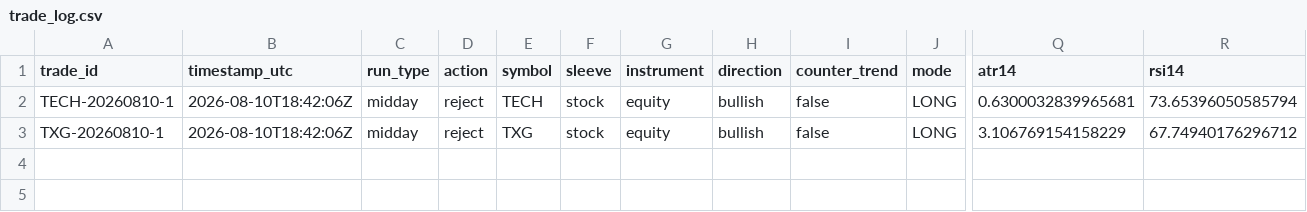
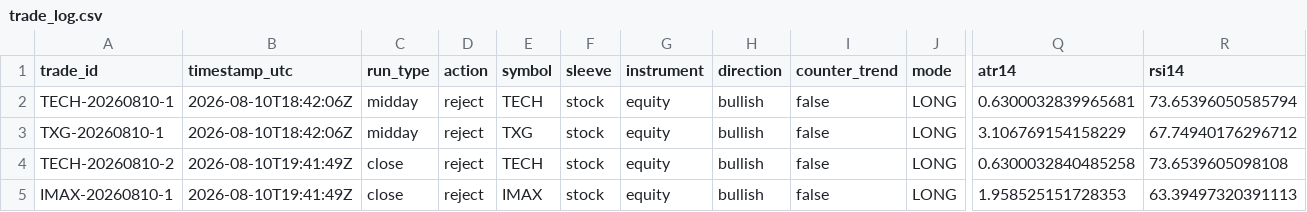
Before and after one commit to mikey342/ai-trading-agent, a CSV file: trade_log.csv, drawn as a sheet; only a part is shown, gaps mark what is left out; rows hold the shown columns only; the diff names each change by its address in the sheet, - before the commit and + after, or states it on an @@ line.

```diff
--- a/trade_log.csv
+++ b/trade_log.csv
+row 4: TECH-20260810-2 | 2026-08-10T19:41:49Z | close | reject | TECH | stock | equity | bullish | false | LONG | 0.6300032840485258 | 73.6539605098108
+row 5: IMAX-20260810-1 | 2026-08-10T19:41:49Z | close | reject | IMAX | stock | equity | bullish | false | LONG | 1.958525151728353 | 63.39497320391113
```
Also changed, not shown: 2 other files.
